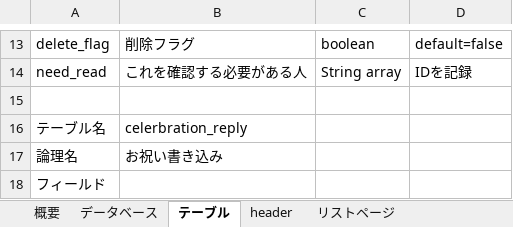
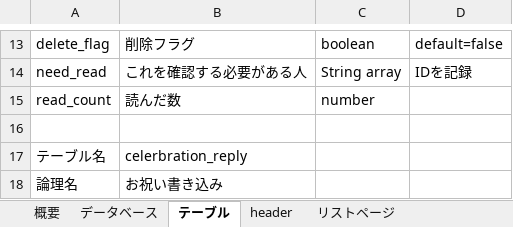
Before and after one commit to bittap/azusato, an Excel workbook: document/基本設計書/お祝い.xlsx, sheet テーブル, drawn as a sheet; only a part is shown, gaps mark what is left out; the shorter side is filled out with more unchanged rows; values as stored, in another font and other column widths than the file's, no borders; the diff names each change by its address in the sheet, - before the commit and + after, or states it on an @@ line.

Commit message:
finish working celebration list

```diff
--- a/document/基本設計書/お祝い.xlsx (sheet テーブル)
+++ b/document/基本設計書/お祝い.xlsx (sheet テーブル)
+row 15: read_count | 読んだ数 | number
```
Also changed, not shown: sheet 概要, 7 other files.
